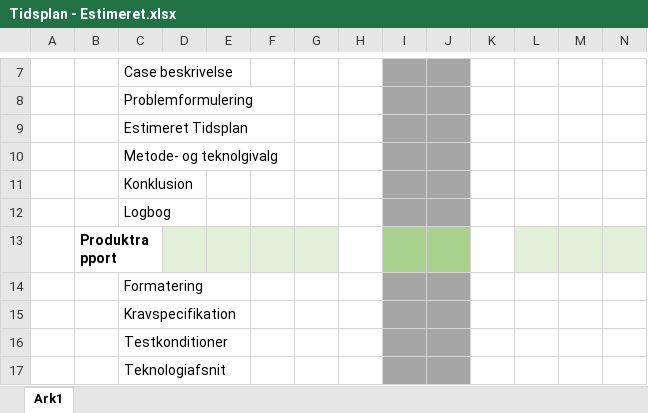
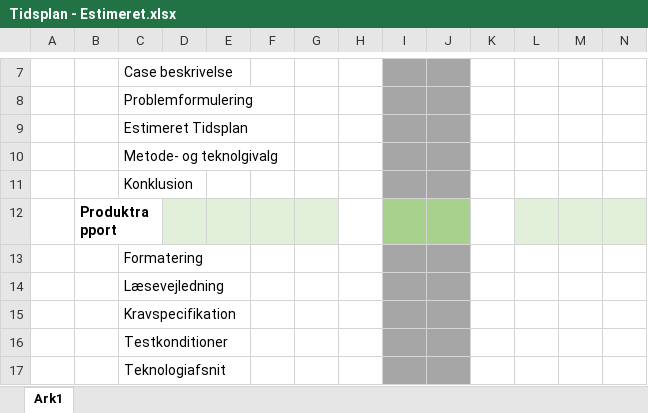
Before and after one commit to Graesholt/Svendeproeve, an Excel workbook: Tidsplan - Estimeret.xlsx, sheet Ark1, drawn as a sheet; only a part is shown, gaps mark what is left out; values as stored, in another font and other column widths than the file's, no borders; removed rows and columns are numbered as before the commit, all else as after; rows hold the shown columns only; the diff names each change by its address in the sheet, - before the commit and + after, or states it on an @@ line.

```diff
--- a/Tidsplan - Estimeret.xlsx (sheet Ark1)
+++ b/Tidsplan - Estimeret.xlsx (sheet Ark1)
-row 12:  |  | Logbog
+row 14:  |  | Læsevejledning
```
Also changed, not shown: 25 other files.
